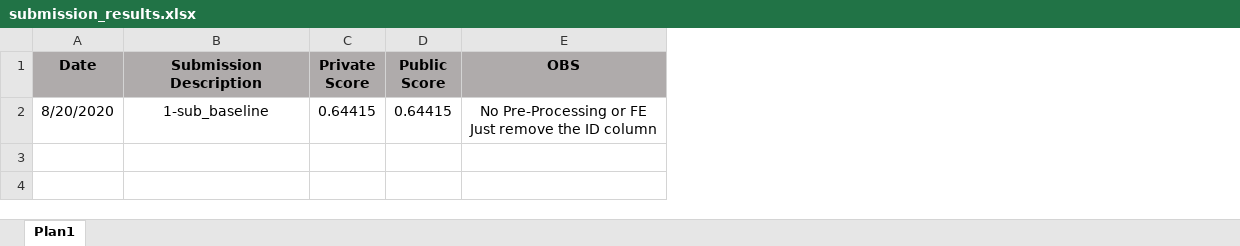
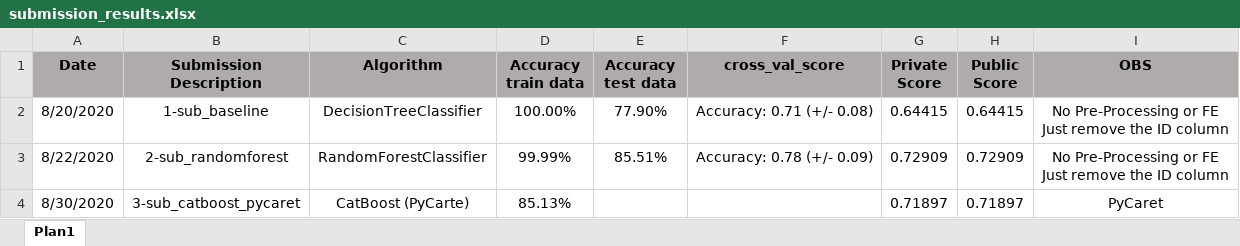
Before and after one commit to jcabralc/forest_cover_type_prediction, an Excel workbook: submissions/submission_results.xlsx, sheet Plan1, drawn as a sheet; values as stored, in another font and other column widths than the file's, no borders; charts and pictures and conditional formats not drawn; ↵ is a line break in a cell; the diff names each change by its address in the sheet, - before the commit and + after, or states it on an @@ line.

Commit message:
final pycaret model

```diff
--- a/submissions/submission_results.xlsx (sheet Plan1)
+++ b/submissions/submission_results.xlsx (sheet Plan1)
+column C (Algorithm), row 2: DecisionTreeClassifier
+column D (Accuracy train data), row 2: 100.00%
+column E (Accuracy test data), row 2: 77.90%
+column F (cross_val_score), row 2: Accuracy: 0.71 (+/- 0.08)
+row 3: 8/22/2020 | 2-sub_randomforest | RandomForestClassifier | 99.99% | 85.51% | Accuracy: 0.78 (+/- 0.09) | 0.72909 | 0.72909 | No Pre-Processing or FE ↵ Just remove the ID column
+row 4: 8/30/2020 | 3-sub_catboost_pycaret | CatBoost (PyCarte) | 85.13% |  |  | 0.71897 | 0.71897 | PyCaret
```
Also changed, not shown: charts or pictures, 5 other files.
